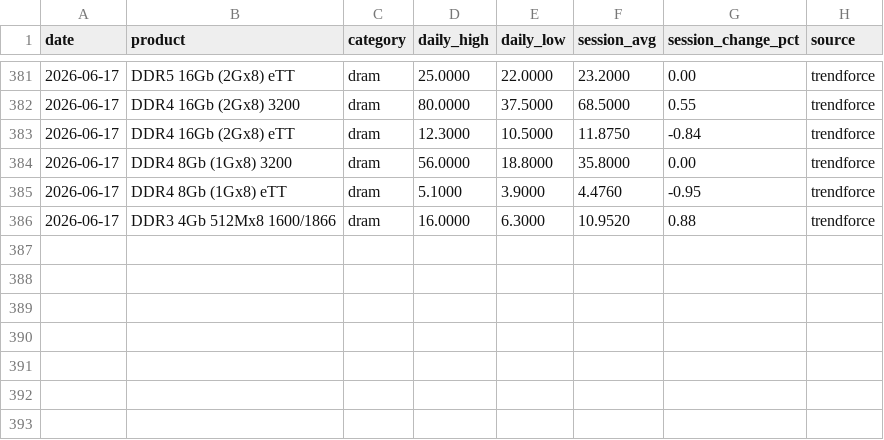
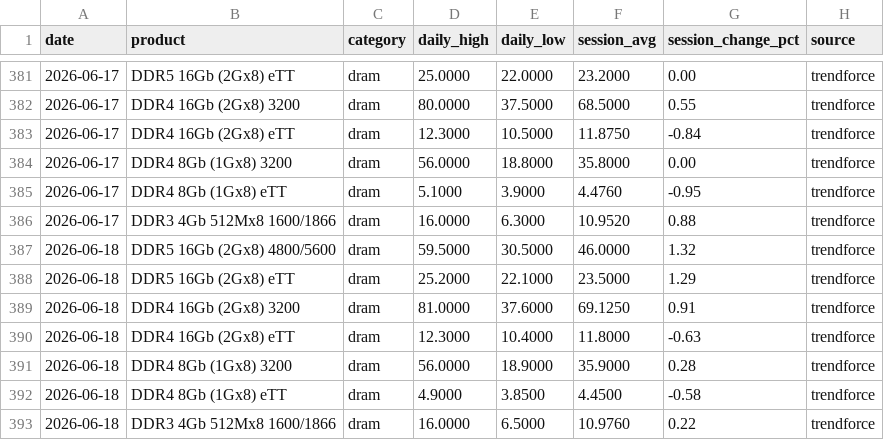
Before and after one commit to karakotaram/memory-spot-tracker, a CSV file: data/dram_spot.csv, drawn as a sheet; only a part is shown, gaps mark what is left out; the diff names each change by its address in the sheet, - before the commit and + after, or states it on an @@ line.

```diff
--- a/data/dram_spot.csv
+++ b/data/dram_spot.csv
+row 387: 2026-06-18 | DDR5 16Gb (2Gx8) 4800/5600 | dram | 59.5000 | 30.5000 | 46.0000 | 1.32 | trendforce
+row 388: 2026-06-18 | DDR5 16Gb (2Gx8) eTT | dram | 25.2000 | 22.1000 | 23.5000 | 1.29 | trendforce
+row 389: 2026-06-18 | DDR4 16Gb (2Gx8) 3200 | dram | 81.0000 | 37.6000 | 69.1250 | 0.91 | trendforce
+row 390: 2026-06-18 | DDR4 16Gb (2Gx8) eTT | dram | 12.3000 | 10.4000 | 11.8000 | -0.63 | trendforce
+row 391: 2026-06-18 | DDR4 8Gb (1Gx8) 3200 | dram | 56.0000 | 18.9000 | 35.9000 | 0.28 | trendforce
+row 392: 2026-06-18 | DDR4 8Gb (1Gx8) eTT | dram | 4.9000 | 3.8500 | 4.4500 | -0.58 | trendforce
+row 393: 2026-06-18 | DDR3 4Gb 512Mx8 1600/1866 | dram | 16.0000 | 6.5000 | 10.9760 | 0.22 | trendforce
```
Also changed, not shown: docs/data/dram_spot.csv, 2 other files.
